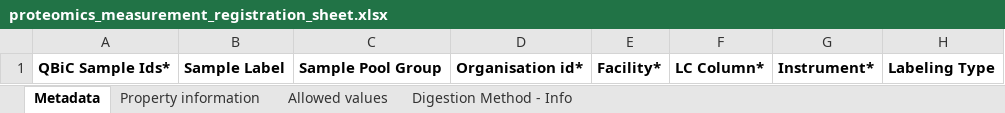
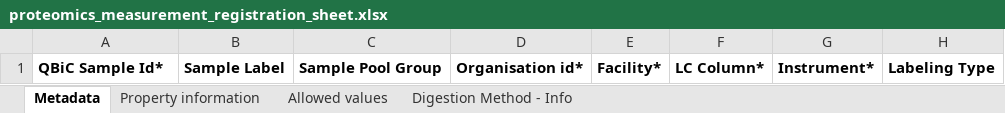
Before and after one commit to qbicsoftware/data-manager-app, an Excel workbook: user-interface/src/main/resources/templates/proteomics_measurement_registration_sheet.xlsx, sheet Metadata, drawn as a sheet; only a part is shown; values as stored, in another font and other column widths than the file's, no borders; the diff names each change by its address in the sheet, - before the commit and + after, or states it on an @@ line.

Commit message:
fix template header

```diff
--- a/user-interface/src/main/resources/templates/proteomics_measurement_registration_sheet.xlsx (sheet Metadata)
+++ b/user-interface/src/main/resources/templates/proteomics_measurement_registration_sheet.xlsx (sheet Metadata)
-A1: QBiC Sample Ids*
+A1: QBiC Sample Id*
```
